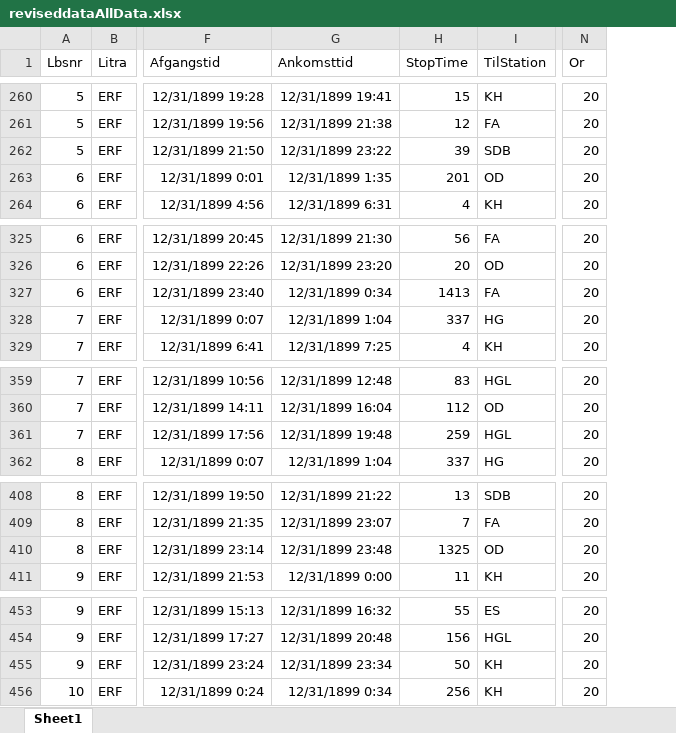
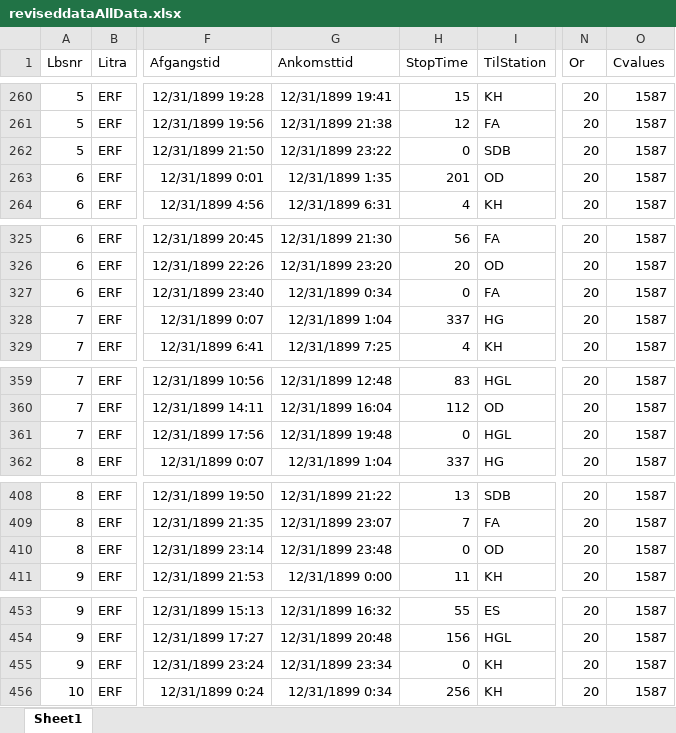
Before and after one commit to EmmaVic/Bachelor, an Excel workbook: reviseddataAllData.xlsx, sheet Sheet1, drawn as a sheet; only a part is shown, gaps mark what is left out; values as stored, in another font and other column widths than the file's, no borders; the diff covers the shown part only; the diff names each change by its address in the sheet, - before the commit and + after, or states it on an @@ line.

```diff
--- a/reviseddataAllData.xlsx (sheet Sheet1)
+++ b/reviseddataAllData.xlsx (sheet Sheet1)
+column O (Cvalues), rows 260-264: all 1587; rows 325-329: all 1587; rows 359-362: all 1587; rows 408-411: all 1587; rows 453-456: all 1587
-H262 (StopTime): 39
+H262 (StopTime): 0
-H327 (StopTime): 1413
+H327 (StopTime): 0
-H361 (StopTime): 259
+H361 (StopTime): 0
-H410 (StopTime): 1325
+H410 (StopTime): 0
-H455 (StopTime): 50
+H455 (StopTime): 0
```
Also changed, not shown: 252 edited cells elsewhere in this sheet, Solmodel3.xlsx, 4 other files.
